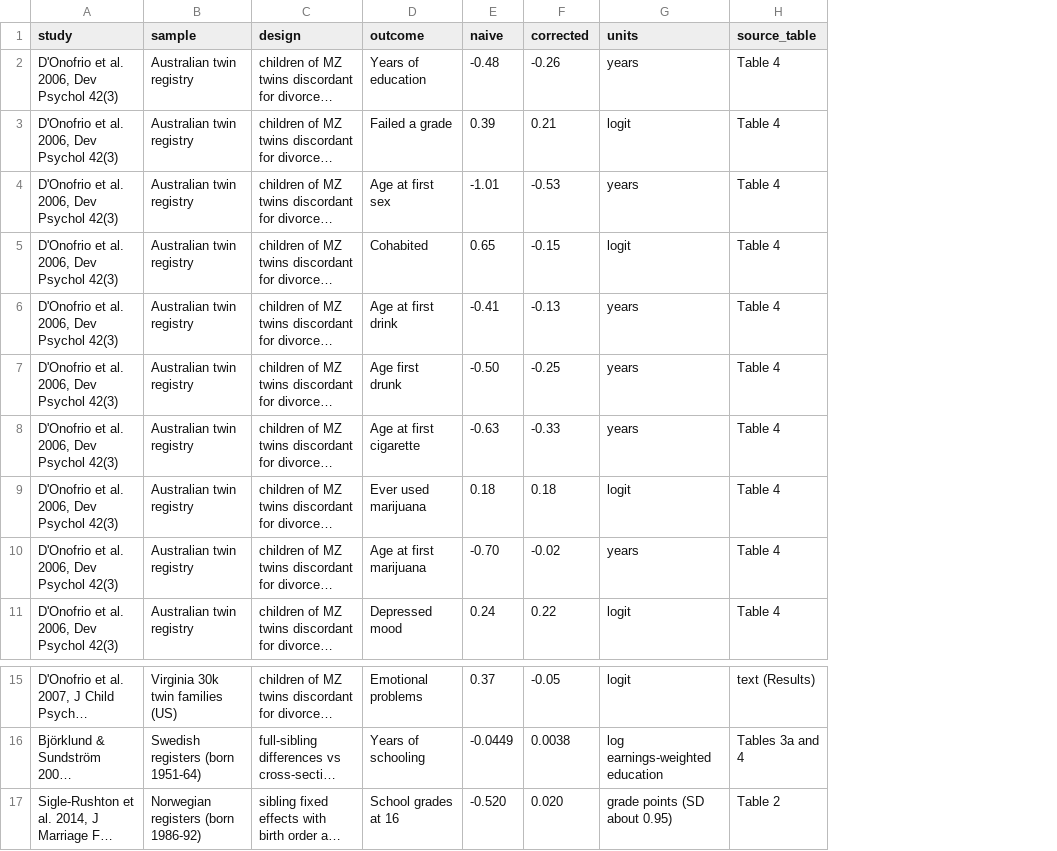
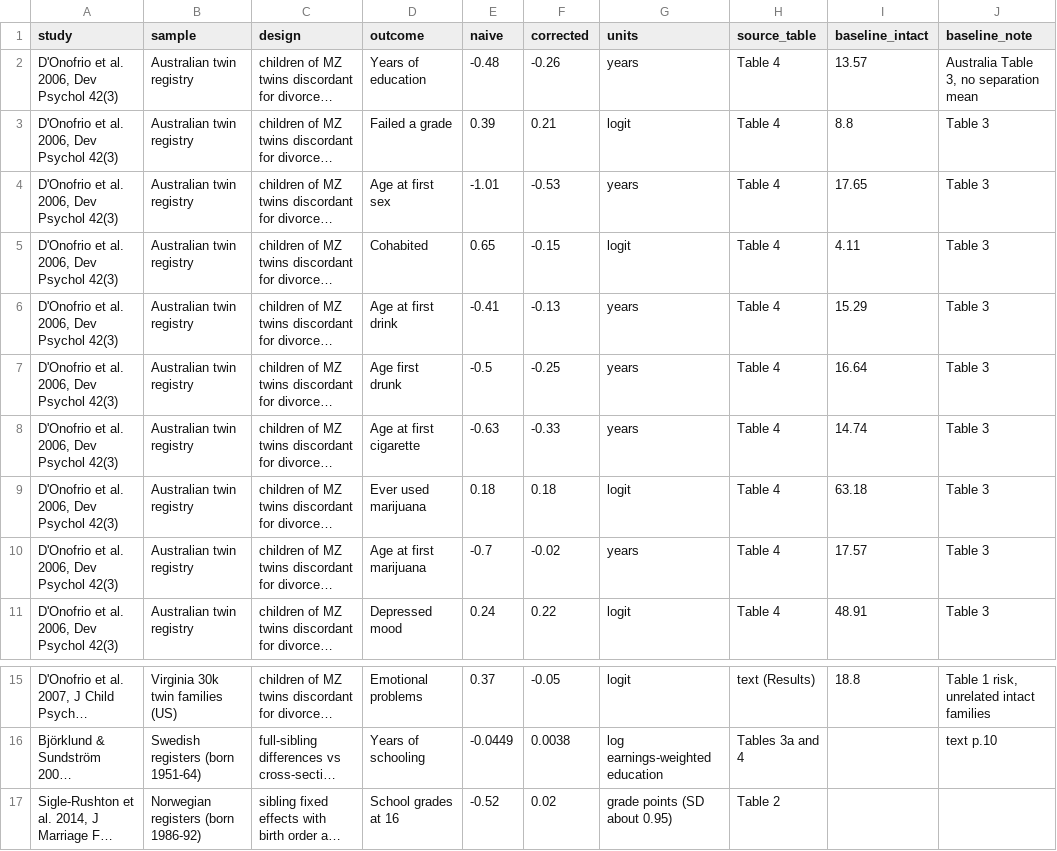
Before and after one commit to pbmethods/pbmethods.github.io, a CSV file: children-of-divorce/children_of_divorce_selection_estimates.csv, drawn as a sheet; only a part is shown, gaps mark what is left out; long unchanged cells end in …; the diff names each change by its address in the sheet, - before the commit and + after, or states it on an @@ line.

Commit message:
Update children-of-divorce

```diff
--- a/children-of-divorce/children_of_divorce_selection_estimates.csv
+++ b/children-of-divorce/children_of_divorce_selection_estimates.csv
+column I (baseline_intact), rows 2-11: 13.57 | 8.8 | 17.65 | 4.11 | 15.29 | 16.64 | 14.74 | 63.18 | 17.57 | 48.91; row 15: 18.8
+column J (baseline_note), rows 2-11: Australia Table 3, no separation mean | Table 3 | Table 3 | Table 3 | Table 3 | Table 3 | Table 3 | Table 3 | Table 3 | Table 3; rows 15-16: Table 1 risk, unrelated intact families | text p.10
-E7 (naive): -0.50
+E7 (naive): -0.5
-E10 (naive): -0.70
+E10 (naive): -0.7
-E17 (naive): -0.520
+E17 (naive): -0.52
-F17 (corrected): 0.020
+F17 (corrected): 0.02
```
Also changed, not shown: 7 other files.
